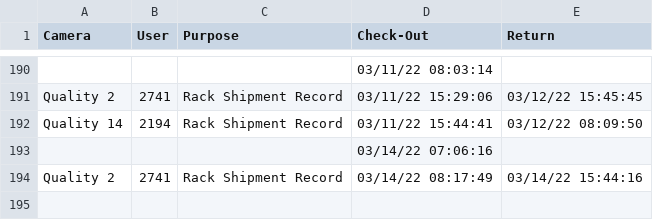
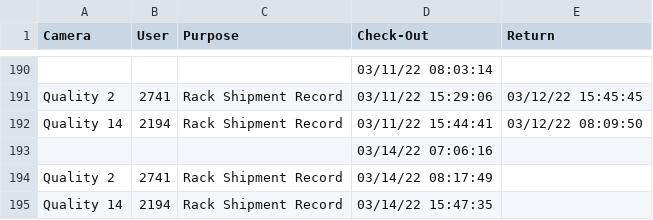
Before and after one commit to luxlp/camera_check_in, a CSV file: Device_sign-out_sheet.csv, drawn as a sheet; only a part is shown, gaps mark what is left out.

Commit message:
heads/main

```diff
--- a/Device_sign-out_sheet.csv
+++ b/Device_sign-out_sheet.csv
@@ -193,2 +193,3 @@ Quality 14,2194,Rack Shipment Record,03/11/22 15:44:41,03/12/22 08:09:50
 ,,,03/14/22 07:06:16,
-Quality 2,2741,Rack Shipment Record,03/14/22 08:17:49,03/14/22 15:44:16
+Quality 2,2741,Rack Shipment Record,03/14/22 08:17:49,
+Quality 14,2194,Rack Shipment Record,03/14/22 15:47:35,
```
